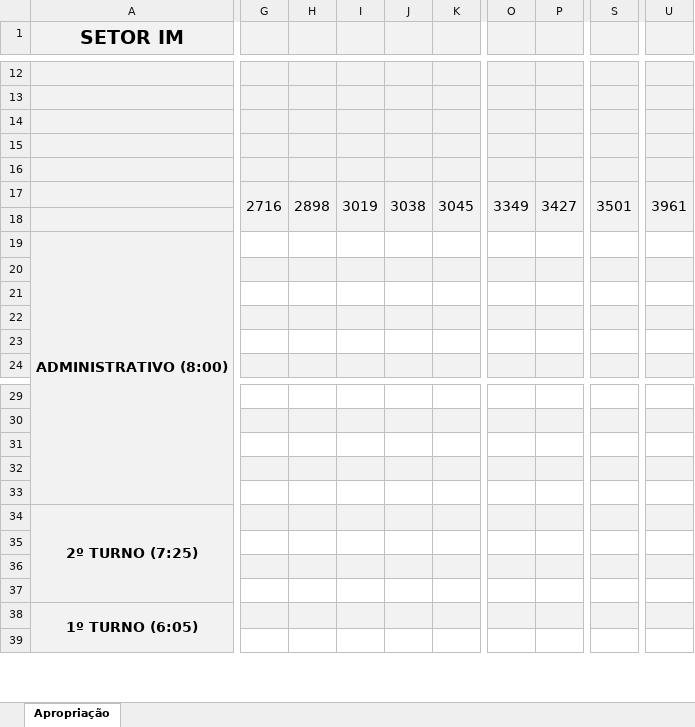
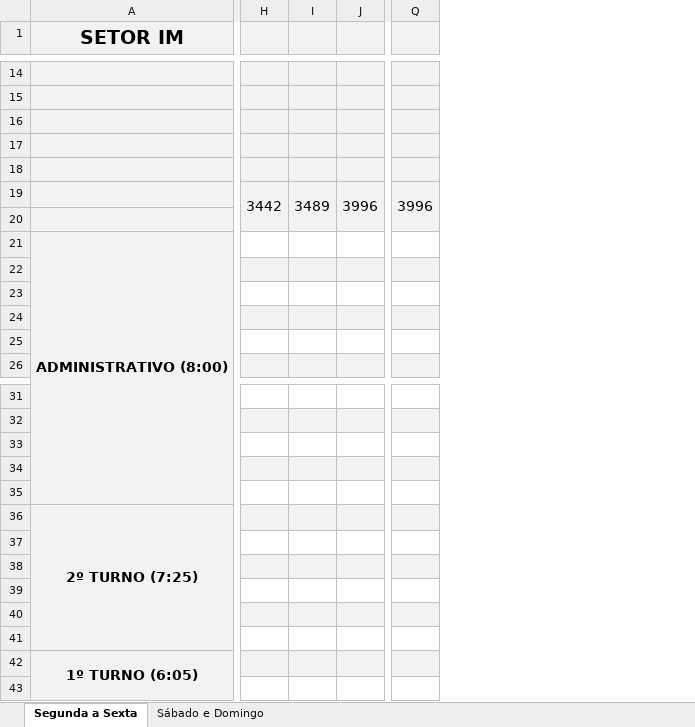
Before and after one commit to flipbit03/sisaprop, an Excel workbook: outputs/autoaprop.xlsx/autoapropxlsx/IM_1.XLSX, sheet Segunda a Sexta, drawn as a sheet; only a part is shown, gaps mark what is left out; values as stored, in another font and other column widths than the file's, no borders; removed rows and columns are numbered as before the commit, all else as after; rows hold the shown columns only; the diff covers the shown part only; the diff names each change by its address in the sheet, - before the commit and + after, or states it on an @@ line.

```diff
--- a/outputs/autoaprop.xlsx/autoapropxlsx/IM_1.XLSX (sheet Segunda a Sexta)
+++ b/outputs/autoaprop.xlsx/autoapropxlsx/IM_1.XLSX (sheet Segunda a Sexta)
-sheet tab: Apropriação
+sheet tab: Segunda a Sexta
@@ sheet tab unhidden: Sábado e Domingo @@
-column G, row 17: 2716
-column H, row 17: 2898
-column I, row 17: 3019
-column J, row 17: 3038
-column K, row 17: 3045
+column H, row 19: 3442
+column I, row 19: 3489
+column J, row 19: 3996
-column O, row 17: 3349
-column P, row 17: 3427
-column S, row 17: 3501
+column Q, row 19: 3996
-column U, row 17: 3961
+row 37: (empty)
+row 38: (empty)
```
Also changed, not shown: 3 added rows, 1 removed row, 12 added columns, 2 removed columns, 7 edited cells and merged cells elsewhere in this sheet, formulas that keep their value, maps/autoaprop.xlsx, outputs/autoaprop.xlsx/autoapropxlsx/IMC_APQI.XLSX, 4 other files.
